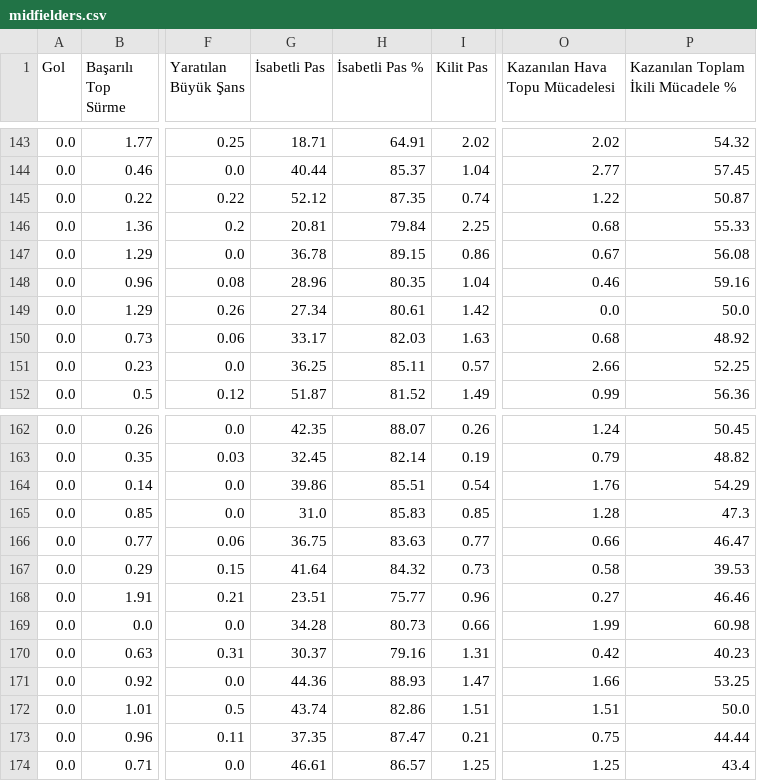
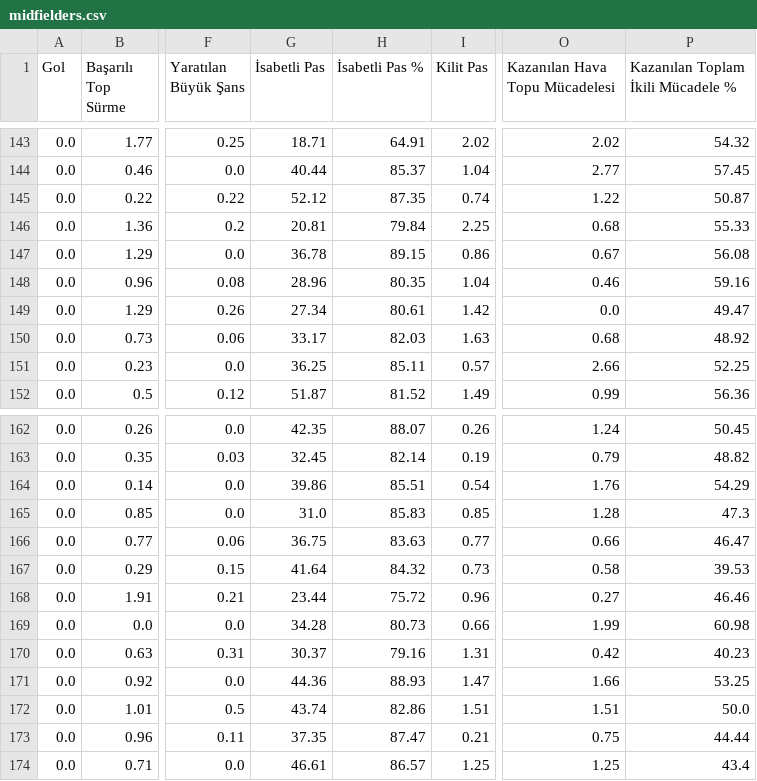
Before and after one commit to scatterradarcsv/csv_scatter_radar, a CSV file: midfielders.csv, drawn as a sheet; only a part is shown, gaps mark what is left out; the diff covers the shown part only; the diff names each change by its address in the sheet, - before the commit and + after, or states it on an @@ line.

```diff
--- a/midfielders.csv
+++ b/midfielders.csv
-P149: 50.0
+P149: 49.47
-G168 (İsabetli Pas): 23.51
+G168 (İsabetli Pas): 23.44
-H168 (İsabetli Pas %): 75.77
+H168 (İsabetli Pas %): 75.72
```
Also changed, not shown: 20 edited cells elsewhere in this file.
